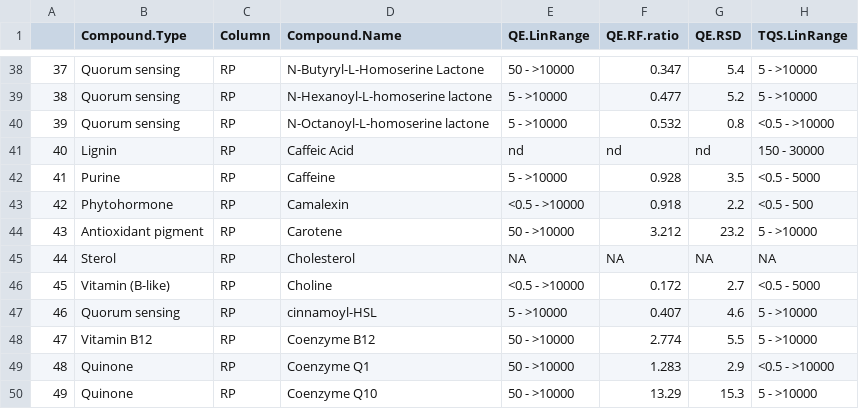
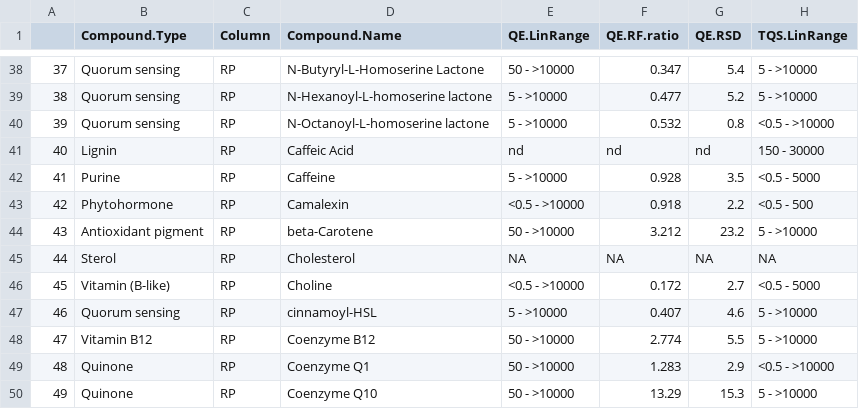
Before and after one commit to IngallsLabUW/Ingalls_Standards, a CSV file: Ingalls_Lab_Standards_NEW.csv, drawn as a sheet; only a part is shown, gaps mark what is left out; the diff names each change by its address in the sheet, - before the commit and + after, or states it on an @@ line.

Commit message:
Carotene -> beta-Carotene

```diff
--- a/Ingalls_Lab_Standards_NEW.csv
+++ b/Ingalls_Lab_Standards_NEW.csv
-D44 (Compound.Name): Carotene
+D44 (Compound.Name): beta-Carotene
```
